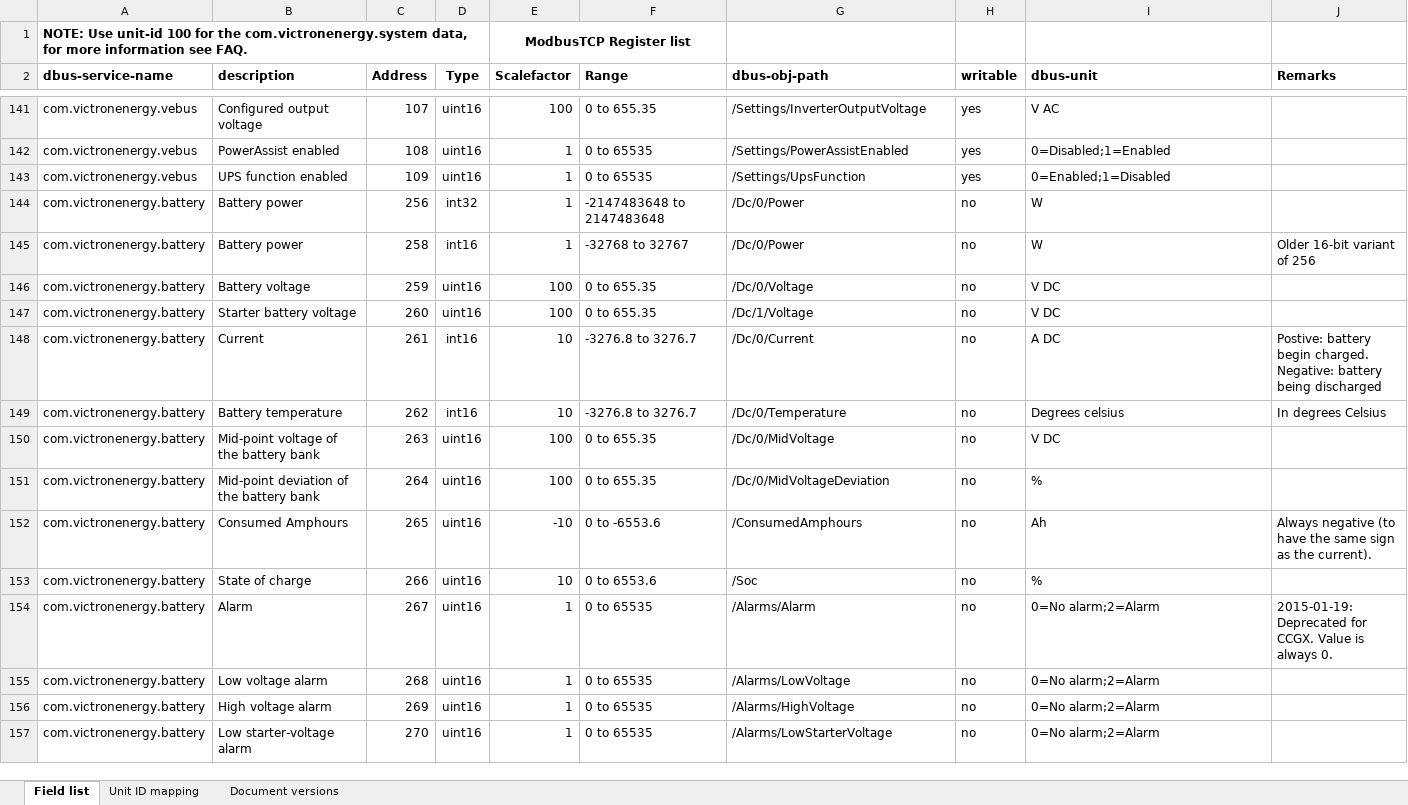
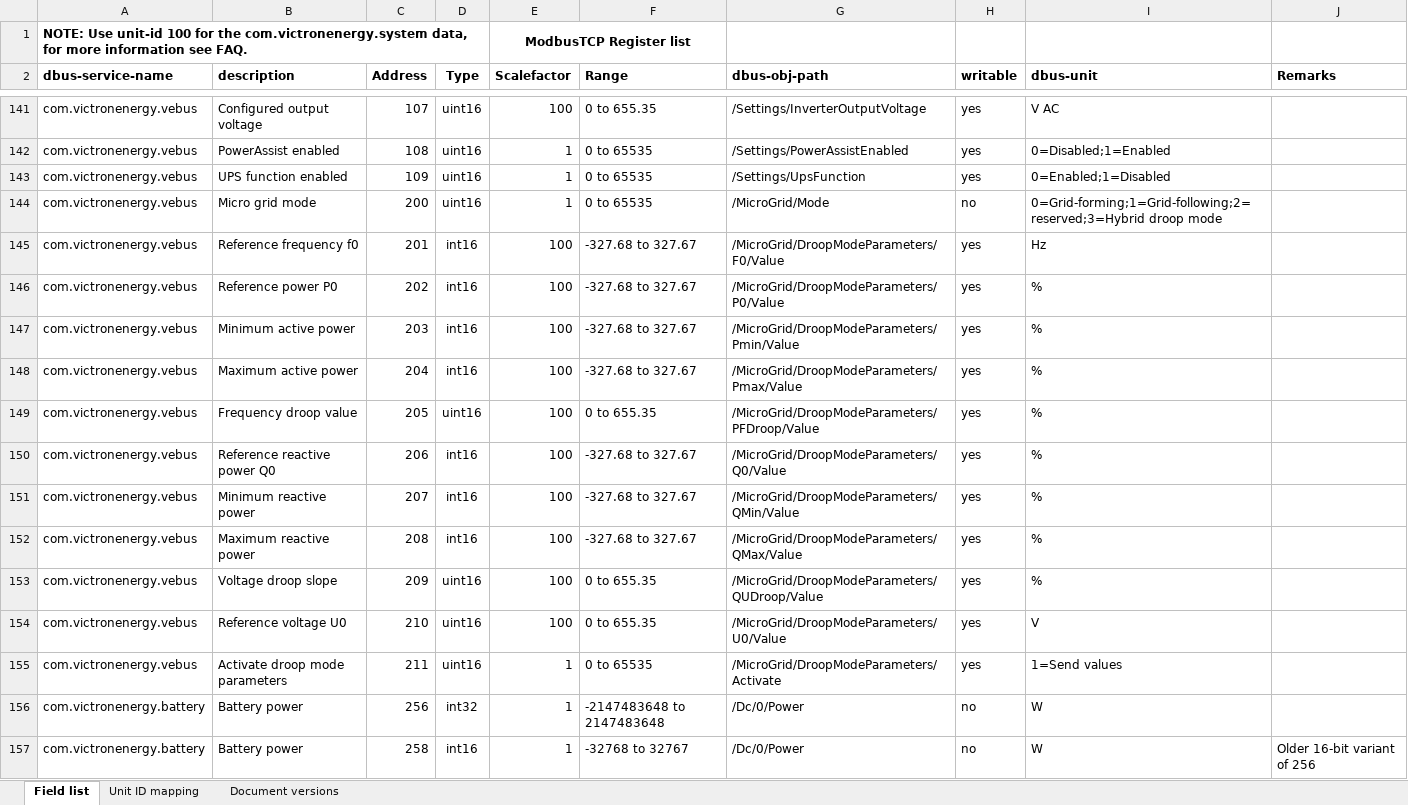
Before and after one commit to victronenergy/dbus_modbustcp, an Excel workbook: CCGX-Modbus-TCP-register-list.xlsx, sheet Field list, drawn as a sheet; only a part is shown, gaps mark what is left out; the shorter side is filled out with more unchanged rows; values as stored, in another font and other column widths than the file's, no borders; the diff names each change by its address in the sheet, - before the commit and + after, or states it on an @@ line.

Commit message:
update xlsx

```diff
--- a/CCGX-Modbus-TCP-register-list.xlsx (sheet Field list)
+++ b/CCGX-Modbus-TCP-register-list.xlsx (sheet Field list)
+row 144: com.victronenergy.vebus | Micro grid mode | 200 | uint16 | 1 | 0 to 65535 | /MicroGrid/Mode | no | 0=Grid-forming;1=Grid-following;2=reserved;3=Hybrid droop mode
+row 145: com.victronenergy.vebus | Reference frequency f0 | 201 | int16 | 100 | -327.68 to 327.67 | /MicroGrid/DroopModeParameters/F0/Value | yes | Hz
+row 146: com.victronenergy.vebus | Reference power P0 | 202 | int16 | 100 | -327.68 to 327.67 | /MicroGrid/DroopModeParameters/P0/Value | yes | %
+row 147: com.victronenergy.vebus | Minimum active power | 203 | int16 | 100 | -327.68 to 327.67 | /MicroGrid/DroopModeParameters/Pmin/Value | yes | %
+row 148: com.victronenergy.vebus | Maximum active power | 204 | int16 | 100 | -327.68 to 327.67 | /MicroGrid/DroopModeParameters/Pmax/Value | yes | %
+row 149: com.victronenergy.vebus | Frequency droop value | 205 | uint16 | 100 | 0 to 655.35 | /MicroGrid/DroopModeParameters/PFDroop/Value | yes | %
+row 150: com.victronenergy.vebus | Reference reactive power Q0 | 206 | int16 | 100 | -327.68 to 327.67 | /MicroGrid/DroopModeParameters/Q0/Value | yes | %
+row 151: com.victronenergy.vebus | Minimum reactive power | 207 | int16 | 100 | -327.68 to 327.67 | /MicroGrid/DroopModeParameters/QMin/Value | yes | %
+row 152: com.victronenergy.vebus | Maximum reactive power | 208 | int16 | 100 | -327.68 to 327.67 | /MicroGrid/DroopModeParameters/QMax/Value | yes | %
+row 153: com.victronenergy.vebus | Voltage droop slope | 209 | uint16 | 100 | 0 to 655.35 | /MicroGrid/DroopModeParameters/QUDroop/Value | yes | %
+row 154: com.victronenergy.vebus | Reference voltage U0 | 210 | uint16 | 100 | 0 to 655.35 | /MicroGrid/DroopModeParameters/U0/Value | yes | V
+row 155: com.victronenergy.vebus | Activate droop mode parameters | 211 | uint16 | 1 | 0 to 65535 | /MicroGrid/DroopModeParameters/Activate | yes | 1=Send values
```
Also changed, not shown: sheet Document versions.
